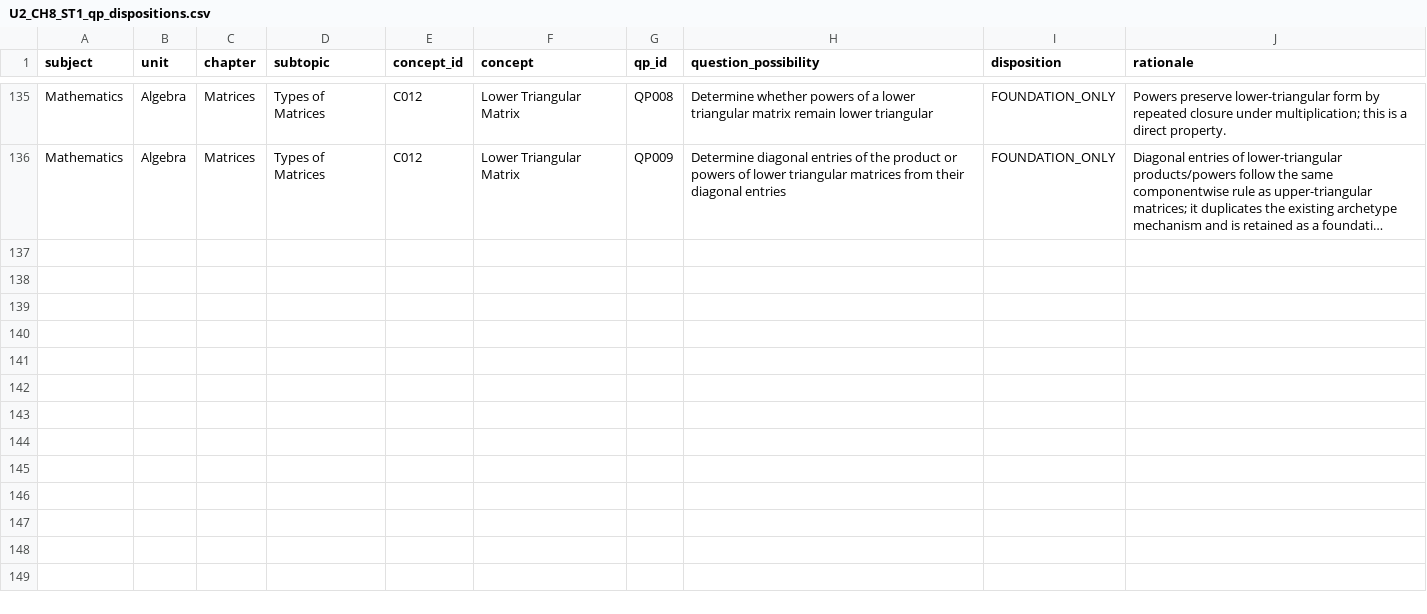
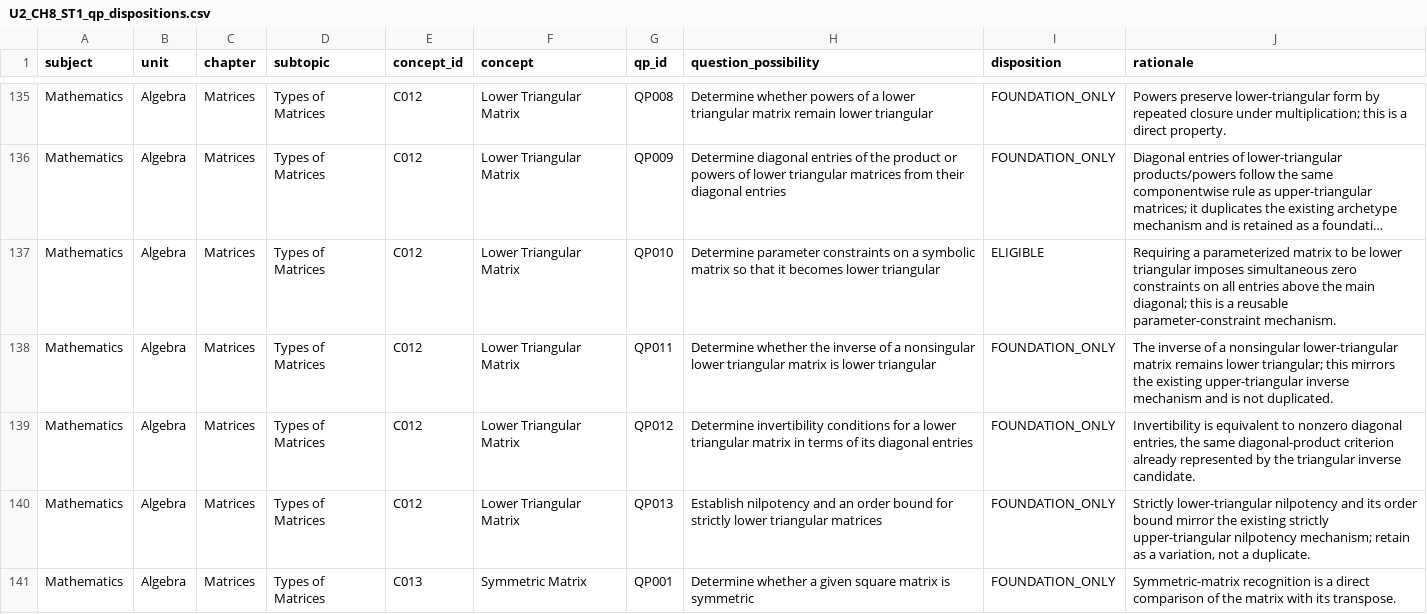
Before and after one commit to vinothkumarar/QuestionFactory, a CSV file: Engine/catalog/archetype_catalog/catalogs/U2_CH8_ST1_qp_dispositions.csv, drawn as a sheet; only a part is shown, gaps mark what is left out; long unchanged cells end in …; the diff names each change by its address in the sheet, - before the commit and + after, or states it on an @@ line.

Commit message:
Export matrix QP dispositions through global QP140

```diff
--- a/Engine/catalog/archetype_catalog/catalogs/U2_CH8_ST1_qp_dispositions.csv
+++ b/Engine/catalog/archetype_catalog/catalogs/U2_CH8_ST1_qp_dispositions.csv
+row 137: Mathematics | Algebra | Matrices | Types of Matrices | C012 | Lower Triangular Matrix | QP010 | Determine parameter constraints on a symbolic matrix so that it becomes lower triangular | ELIGIBLE | Requiring a parameterized matrix to be lower triangular imposes simultaneous zero constraints on all entries above the main diagonal; this is a reusable parameter-constraint mechanism.
+row 138: Mathematics | Algebra | Matrices | Types of Matrices | C012 | Lower Triangular Matrix | QP011 | Determine whether the inverse of a nonsingular lower triangular matrix is lower triangular | FOUNDATION_ONLY | The inverse of a nonsingular lower-triangular matrix remains lower triangular; this mirrors the existing upper-triangular inverse mechanism and is not duplicated.
+row 139: Mathematics | Algebra | Matrices | Types of Matrices | C012 | Lower Triangular Matrix | QP012 | Determine invertibility conditions for a lower triangular matrix in terms of its diagonal entries | FOUNDATION_ONLY | Invertibility is equivalent to nonzero diagonal entries, the same diagonal-product criterion already represented by the triangular inverse candidate.
+row 140: Mathematics | Algebra | Matrices | Types of Matrices | C012 | Lower Triangular Matrix | QP013 | Establish nilpotency and an order bound for strictly lower triangular matrices | FOUNDATION_ONLY | Strictly lower-triangular nilpotency and its order bound mirror the existing strictly upper-triangular nilpotency mechanism; retain as a variation, not a duplicate.
+row 141: Mathematics | Algebra | Matrices | Types of Matrices | C013 | Symmetric Matrix | QP001 | Determine whether a given square matrix is symmetric | FOUNDATION_ONLY | Symmetric-matrix recognition is a direct comparison of the matrix with its transpose.
```
